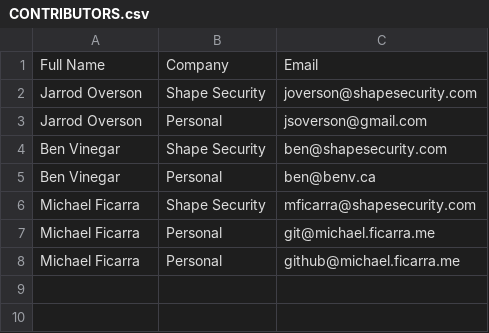
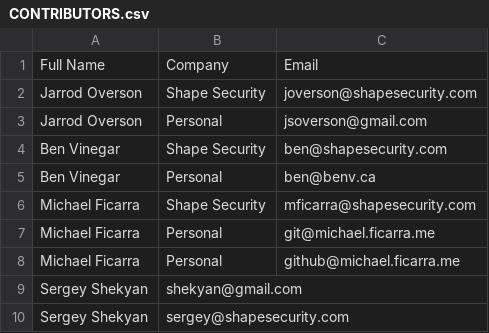
Before and after one commit to shapesecurity/CLA, a CSV file: CONTRIBUTORS.csv, drawn as a sheet; the diff names each change by its address in the sheet, - before the commit and + after, or states it on an @@ line.

Commit message:
Update CONTRIBUTORS.csv

```diff
--- a/CONTRIBUTORS.csv
+++ b/CONTRIBUTORS.csv
+row 9: Sergey Shekyan | shekyan@gmail.com
+row 10: Sergey Shekyan | sergey@shapesecurity.com
```
